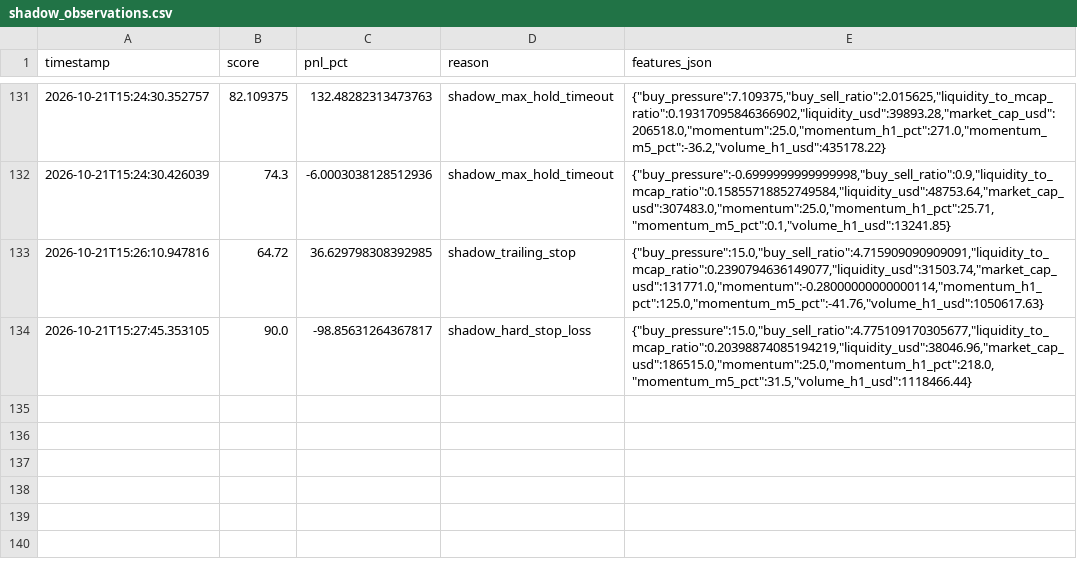
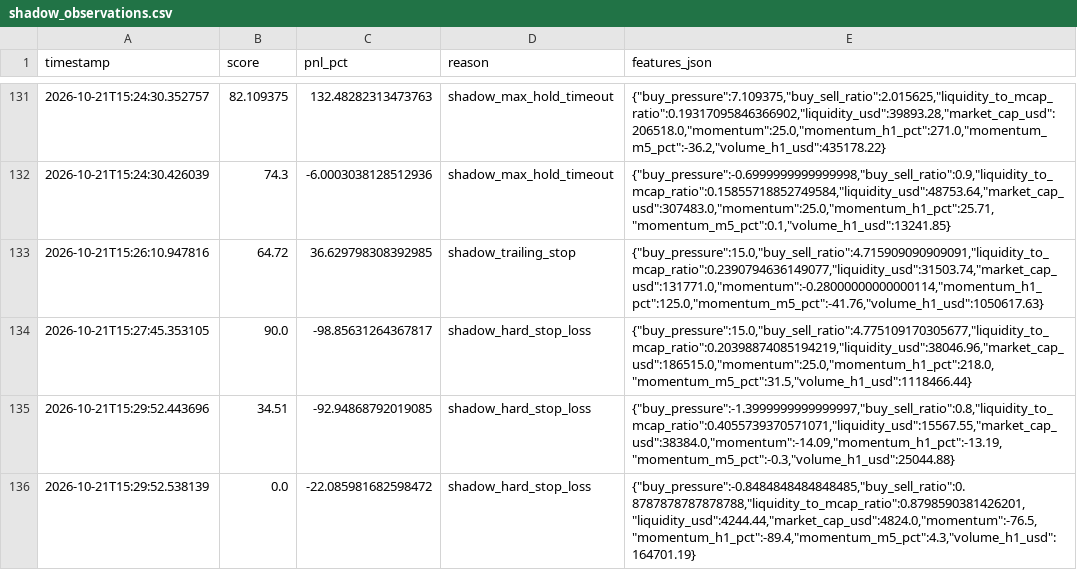
Before and after one commit to amincanani1985-web/meme-scanner-bot, a CSV file: shadow_observations.csv, drawn as a sheet; only a part is shown, gaps mark what is left out.

```diff
--- a/shadow_observations.csv
+++ b/shadow_observations.csv
@@ -134 +134,3 @@ timestamp,score,pnl_pct,reason,features_json
 2026-10-21T15:27:45.353105,90.0,-98.85631264367817,shadow_hard_stop_loss,"{""buy_pressure"":15.0,""buy_sell_ratio"":4.775109170305677,""liquidity_to_mcap_ratio"":0.20398874085194219,""liquidity_usd"":38046.96,""market_cap_usd"":186515.0,""momentum"":25.0,""momentum_h1_pct"":218.0,""momentum_m5_pct"":31.5,""volume_h1_usd"":1118466.44}"
+2026-10-21T15:29:52.443696,34.51,-92.94868792019085,shadow_hard_stop_loss,"{""buy_pressure"":-1.3999999999999997,""buy_sell_ratio"":0.8,""liquidity_to_mcap_ratio"":0.4055739370571071,""liquidity_usd"":15567.55,""market_cap_usd"":38384.0,""momentum"":-14.09,""momentum_h1_pct"":-13.19,""momentum_m5_pct"":-0.3,""volume_h1_usd"":25044.88}"
+2026-10-21T15:29:52.538139,0.0,-22.085981682598472,shadow_hard_stop_loss,"{""buy_pressure"":-0.8484848484848485,""buy_sell_ratio"":0.8787878787878788,""liquidity_to_mcap_ratio"":0.8798590381426201,""liquidity_usd"":4244.44,""market_cap_usd"":4824.0,""momentum"":-76.5,""momentum_h1_pct"":-89.4,""momentum_m5_pct"":4.3,""volume_h1_usd"":164701.19}"
```
Also changed, not shown: 4 other files.
